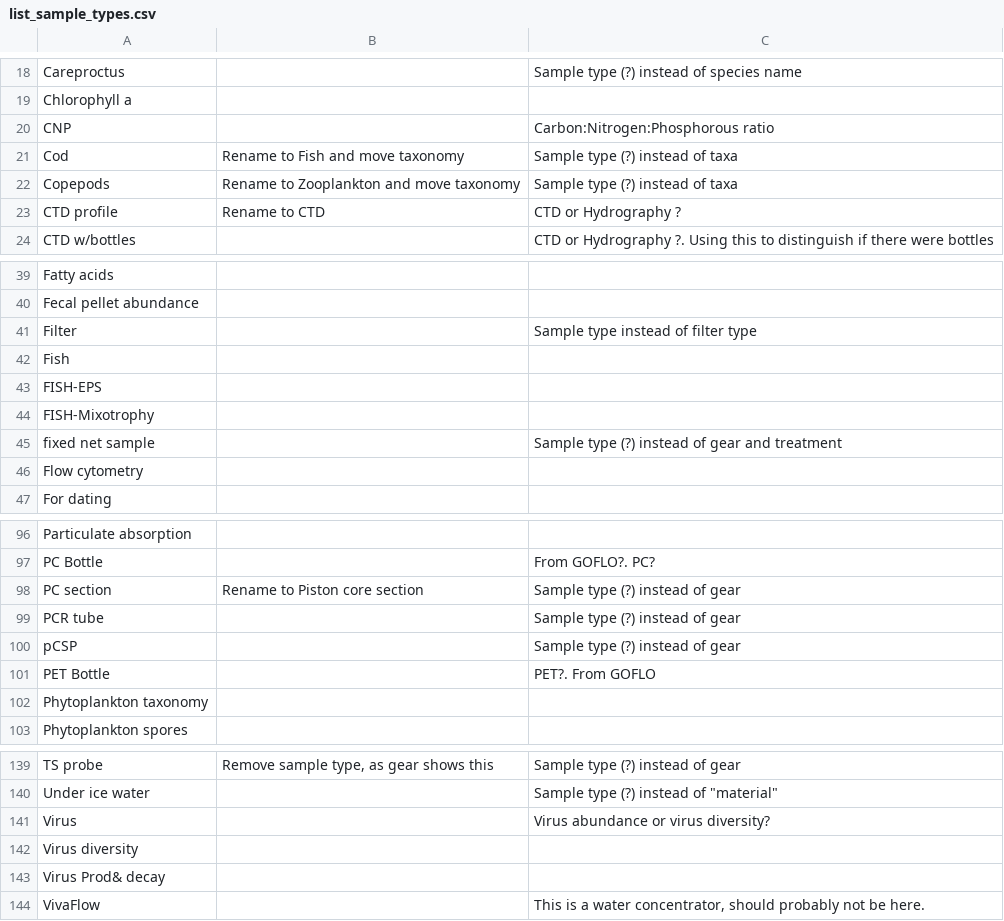
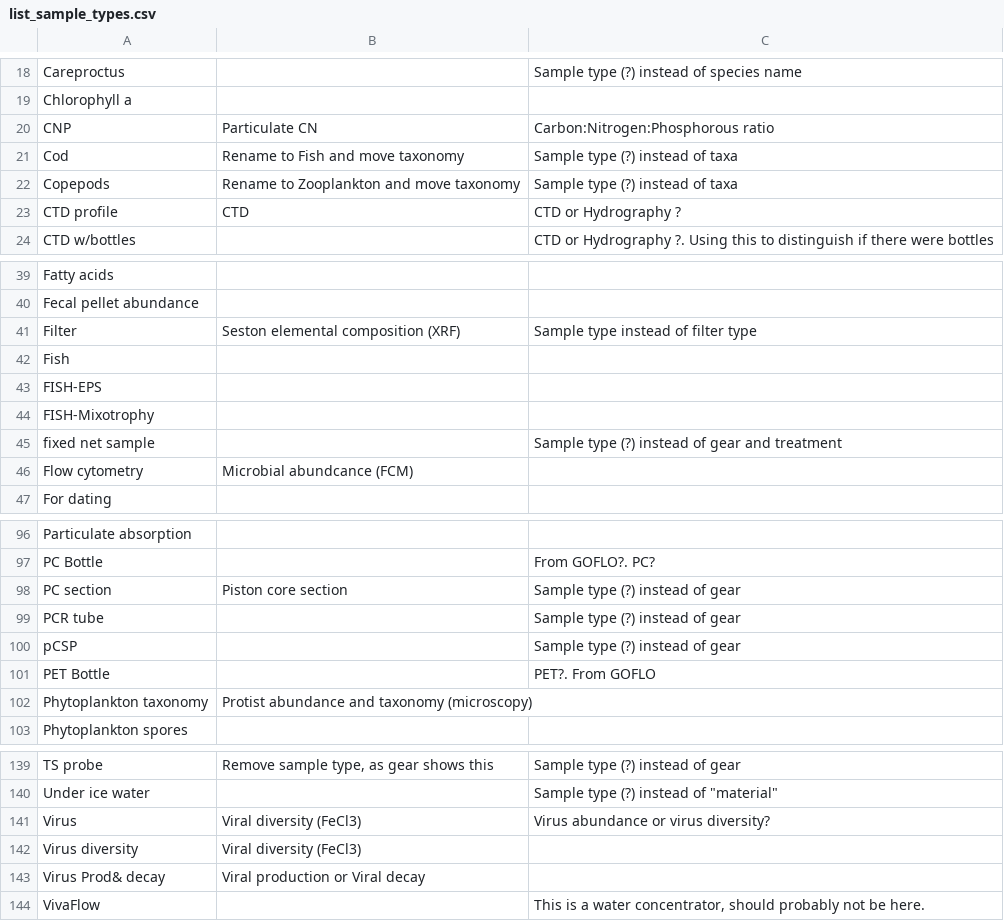
Before and after one commit to SIOS-Svalbard/AeN_doc, a CSV file: list_sample_types.csv, drawn as a sheet; only a part is shown, gaps mark what is left out; the diff covers the shown part only.

```diff
--- a/list_sample_types.csv
+++ b/list_sample_types.csv
@@ -19,6 +19,6 @@ Careproctus,,Sample type (?) instead of species name
 Chlorophyll a,,
-CNP,,Carbon:Nitrogen:Phosphorous ratio
+CNP,Particulate CN,Carbon:Nitrogen:Phosphorous ratio
 Cod, Rename to Fish and move taxonomy ,Sample type (?) instead of taxa
 Copepods, Rename to Zooplankton and move taxonomy ,Sample type (?) instead of taxa
-CTD profile, Rename to CTD,CTD or Hydrography ?
+CTD profile,CTD,CTD or Hydrography ?
 CTD w/bottles,,CTD or Hydrography ?. Using this to distinguish if there were bottles
@@ -40,3 +40,3 @@ Fatty acids,,
 Fecal pellet abundance,,
-Filter,,Sample type instead of filter type
+Filter,Seston elemental composition (XRF),Sample type instead of filter type
 Fish,,
@@ -45,3 +45,3 @@ FISH-Mixotrophy,,
 fixed net sample,,Sample type (?) instead of gear and treatment
-Flow cytometry,,
+Flow cytometry,Microbial abundcance (FCM),
 For dating,,
@@ -97,3 +97,3 @@ Particulate absorption,,
 PC Bottle, , From GOFLO?. PC?
-PC section, Rename to Piston core section,Sample type (?) instead of gear
+PC section,Piston core section,Sample type (?) instead of gear
 PCR tube,,Sample type (?) instead of gear
@@ -101,3 +101,3 @@ pCSP,,Sample type (?) instead of gear
 PET Bottle,,PET?. From GOFLO
-Phytoplankton taxonomy,,
+Phytoplankton taxonomy,Protist abundance and taxonomy (microscopy),
 Phytoplankton spores,,
@@ -140,5 +140,5 @@ TS probe,"Remove sample type, as gear shows this",Sample type (?) instead of gea
 Under ice water,,"Sample type (?) instead of ""material"""
-Virus,,Virus abundance or virus diversity?
-Virus diversity,,
-Virus Prod& decay,,
+Virus,Viral diversity (FeCl3),Virus abundance or virus diversity?
+Virus diversity,Viral diversity (FeCl3),
+Virus Prod& decay,Viral production or Viral decay ,
 VivaFlow,,"This is a water concentrator, should probably not be here."
```
Also changed, not shown: 3 added rows and 13 edited cells elsewhere in this file.
